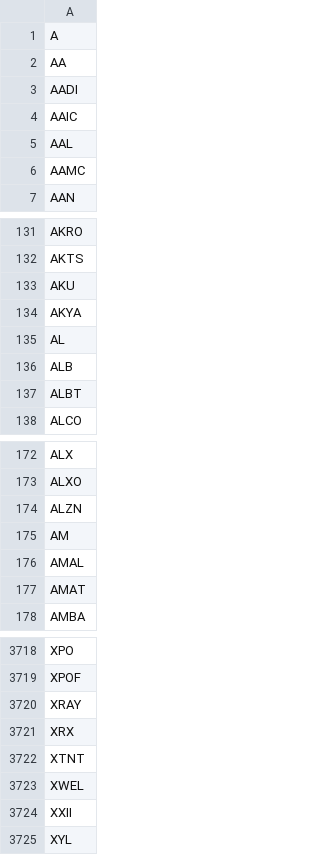
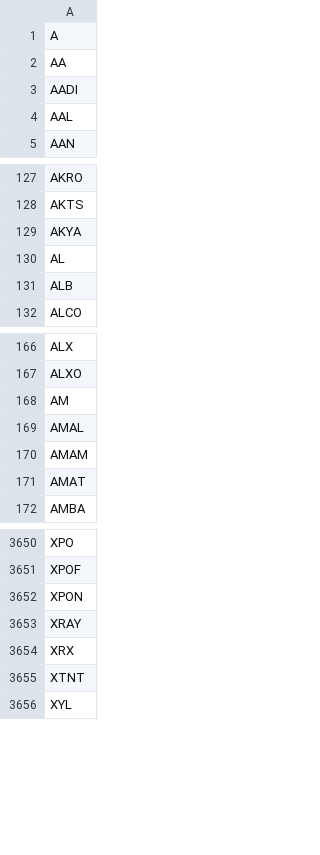
Before and after one commit to greenmtnboy/py-portfolio-index, a CSV file: py_portfolio_index/bin/cached_ticker_list.csv, drawn as a sheet; only a part is shown, gaps mark what is left out; removed rows and columns are numbered as before the commit, all else as after; the diff covers the shown part only; the diff names each change by its address in the sheet, - before the commit and + after, or states it on an @@ line.

```diff
--- a/py_portfolio_index/bin/cached_ticker_list.csv
+++ b/py_portfolio_index/bin/cached_ticker_list.csv
-row 4: AAIC
-row 6: AAMC
-row 133: AKU
-row 137: ALBT
-row 174: ALZN
+row 170: AMAM
+row 3652: XPON
-row 3723: XWEL
-row 3724: XXII
```
Also changed, not shown: 47 added rows, 112 removed rows and 3 edited cells elsewhere in this file, 42 other files.
